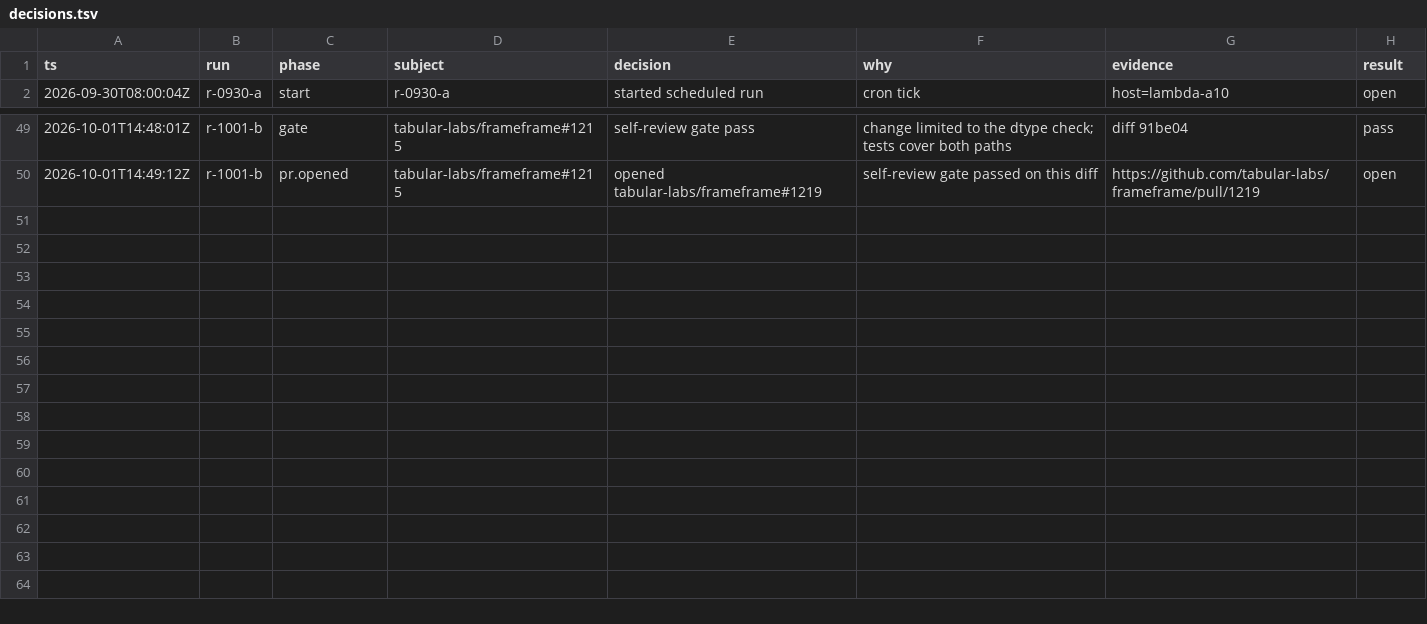
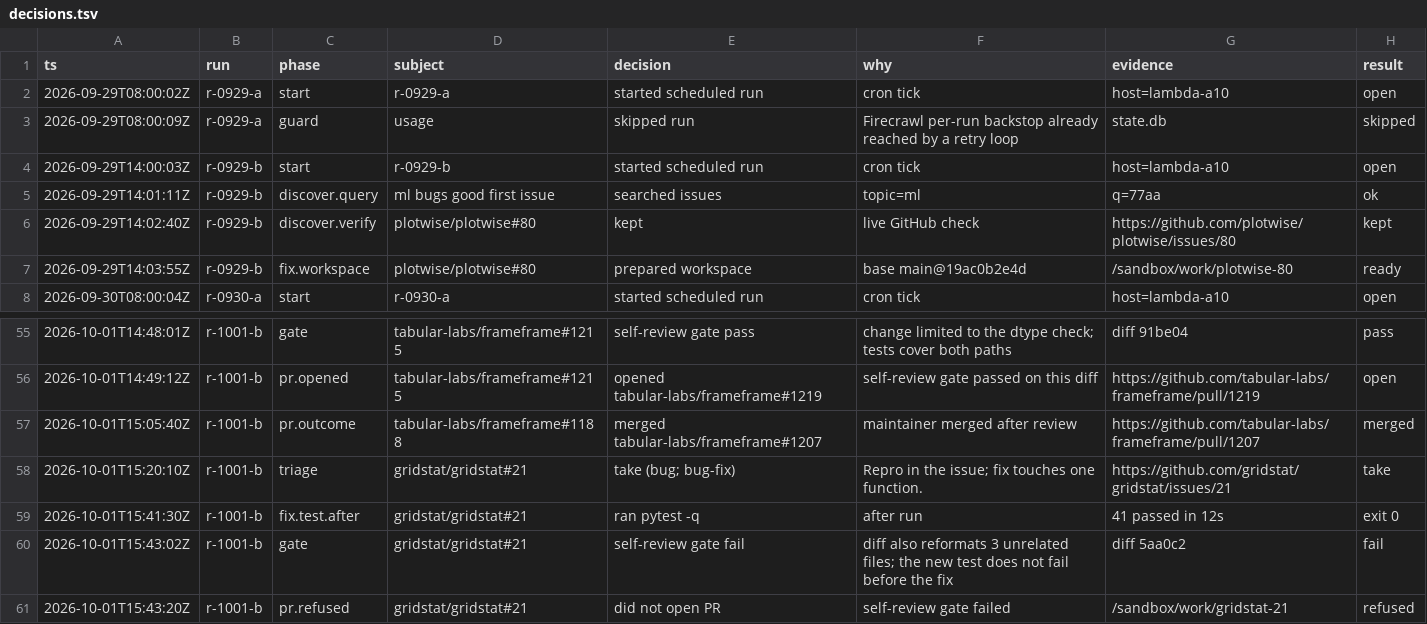
Before and after one commit to Ashish-Soni08/nemoclaw-pr-agent, a TSV file: ui/lib/sample/decisions.tsv, drawn as a sheet; only a part is shown, gaps mark what is left out.

```diff
--- a/ui/lib/sample/decisions.tsv
+++ b/ui/lib/sample/decisions.tsv
@@ -1,2 +1,8 @@
 ts	run	phase	subject	decision	why	evidence	result
+2026-09-29T08:00:02Z	r-0929-a	start	r-0929-a	started scheduled run	cron tick	host=lambda-a10	open
+2026-09-29T08:00:09Z	r-0929-a	guard	usage	skipped run	Firecrawl per-run backstop already reached by a retry loop	state.db	skipped
+2026-09-29T14:00:03Z	r-0929-b	start	r-0929-b	started scheduled run	cron tick	host=lambda-a10	open
+2026-09-29T14:01:11Z	r-0929-b	discover.query	ml bugs good first issue	searched issues	topic=ml	q=77aa	ok
+2026-09-29T14:02:40Z	r-0929-b	discover.verify	plotwise/plotwise#80	kept	live GitHub check	https://github.com/plotwise/plotwise/issues/80	kept
+2026-09-29T14:03:55Z	r-0929-b	fix.workspace	plotwise/plotwise#80	prepared workspace	base main@19ac0b2e4d	/sandbox/work/plotwise-80	ready
 2026-09-30T08:00:04Z	r-0930-a	start	r-0930-a	started scheduled run	cron tick	host=lambda-a10	open
@@ -50 +56,6 @@ ts	run	phase	subject	decision	why	evidence	result
 2026-10-01T14:49:12Z	r-1001-b	pr.opened	tabular-labs/frameframe#1215	opened tabular-labs/frameframe#1219	self-review gate passed on this diff	https://github.com/tabular-labs/frameframe/pull/1219	open
+2026-10-01T15:05:40Z	r-1001-b	pr.outcome	tabular-labs/frameframe#1188	merged tabular-labs/frameframe#1207	maintainer merged after review	https://github.com/tabular-labs/frameframe/pull/1207	merged
+2026-10-01T15:20:10Z	r-1001-b	triage	gridstat/gridstat#21	take (bug; bug-fix)	Repro in the issue; fix touches one function.	https://github.com/gridstat/gridstat/issues/21	take
+2026-10-01T15:41:30Z	r-1001-b	fix.test.after	gridstat/gridstat#21	ran pytest -q	after run	41 passed in 12s	exit 0
+2026-10-01T15:43:02Z	r-1001-b	gate	gridstat/gridstat#21	self-review gate fail	diff also reformats 3 unrelated files; the new test does not fail before the fix	diff 5aa0c2	fail
+2026-10-01T15:43:20Z	r-1001-b	pr.refused	gridstat/gridstat#21	did not open PR	self-review gate failed	/sandbox/work/gridstat-21	refused
```
Also changed, not shown: 7 other files.
